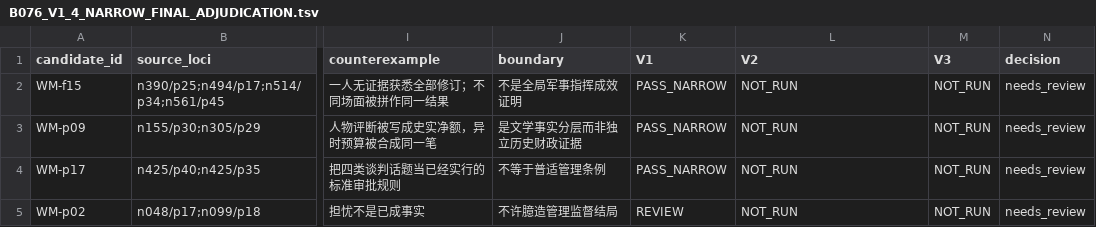
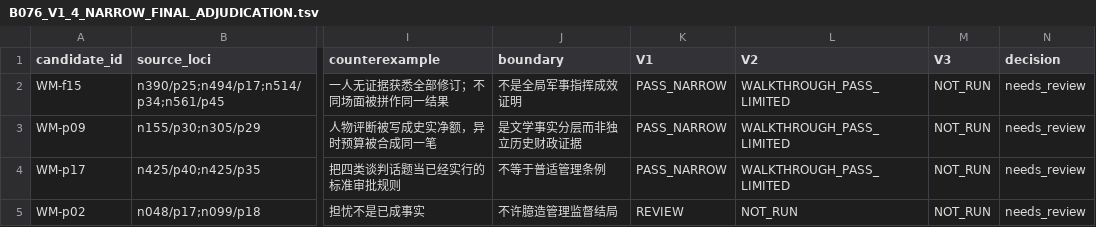
Before and after one commit to xiaolongnv6866-gif/V13, a TSV file: gates/B076_V1_4_NARROW_FINAL_ADJUDICATION.tsv, drawn as a sheet; only a part is shown, gaps mark what is left out; the diff names each change by its address in the sheet, - before the commit and + after, or states it on an @@ line.

```diff
--- a/gates/B076_V1_4_NARROW_FINAL_ADJUDICATION.tsv
+++ b/gates/B076_V1_4_NARROW_FINAL_ADJUDICATION.tsv
-L2:L4 (V2): NOT_RUN
+L2:L4 (V2): WALKTHROUGH_PASS_LIMITED
```
Also changed, not shown: books/wanming/R078_V2_DECISION_MATRIX.tsv, gates/B076_APPROVED_A_V1_28_REPAIR_QUEUE.tsv, 13 other files.
